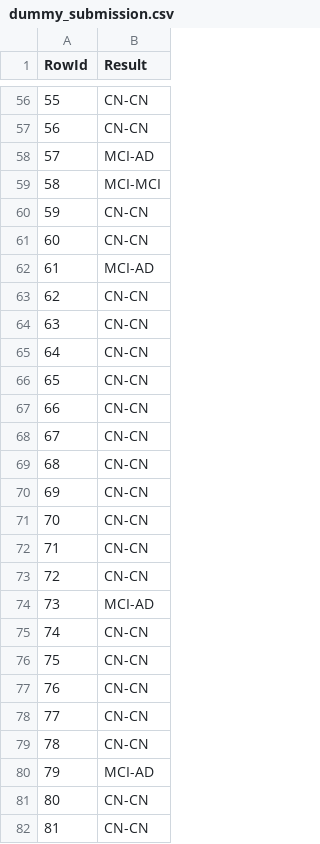
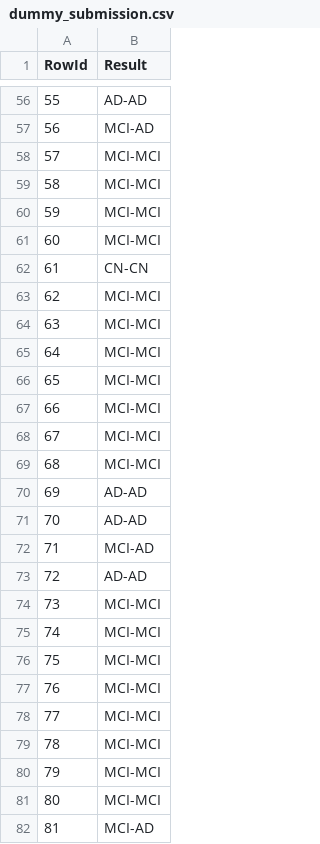
Before and after one commit to jvale03/Machine-Learning-para-Predicao-de-Demencia, a CSV file: Dataset/dummy_submission.csv, drawn as a sheet; only a part is shown, gaps mark what is left out; the diff covers the shown part only.

```diff
--- a/Dataset/dummy_submission.csv
+++ b/Dataset/dummy_submission.csv
@@ -56,27 +56,27 @@ RowId,Result
-55,CN-CN
-56,CN-CN
-57,MCI-AD
+55,AD-AD
+56,MCI-AD
+57,MCI-MCI
 58,MCI-MCI
-59,CN-CN
-60,CN-CN
-61,MCI-AD
-62,CN-CN
-63,CN-CN
-64,CN-CN
-65,CN-CN
-66,CN-CN
-67,CN-CN
-68,CN-CN
-69,CN-CN
-70,CN-CN
-71,CN-CN
-72,CN-CN
-73,MCI-AD
-74,CN-CN
-75,CN-CN
-76,CN-CN
-77,CN-CN
-78,CN-CN
-79,MCI-AD
-80,CN-CN
-81,CN-CN
+59,MCI-MCI
+60,MCI-MCI
+61,CN-CN
+62,MCI-MCI
+63,MCI-MCI
+64,MCI-MCI
+65,MCI-MCI
+66,MCI-MCI
+67,MCI-MCI
+68,MCI-MCI
+69,AD-AD
+70,AD-AD
+71,MCI-AD
+72,AD-AD
+73,MCI-MCI
+74,MCI-MCI
+75,MCI-MCI
+76,MCI-MCI
+77,MCI-MCI
+78,MCI-MCI
+79,MCI-MCI
+80,MCI-MCI
+81,MCI-AD
```
Also changed, not shown: 65 edited cells elsewhere in this file, 3 other files.
